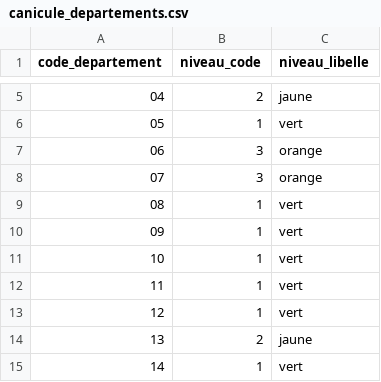
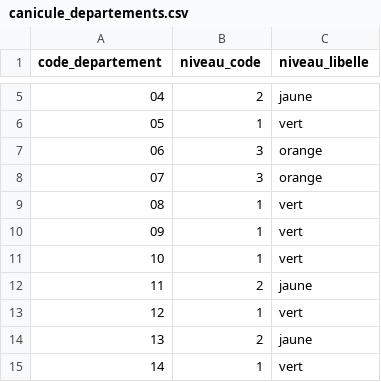
Before and after one commit to adumas1350/data_meteo, a CSV file: canicule_departements.csv, drawn as a sheet; only a part is shown, gaps mark what is left out.

```diff
--- a/canicule_departements.csv
+++ b/canicule_departements.csv
@@ -11,3 +11,3 @@ code_departement,niveau_code,niveau_libelle
 10,1,vert
-11,1,vert
+11,2,jaune
 12,1,vert
```
Also changed, not shown: foret_departements.csv.
